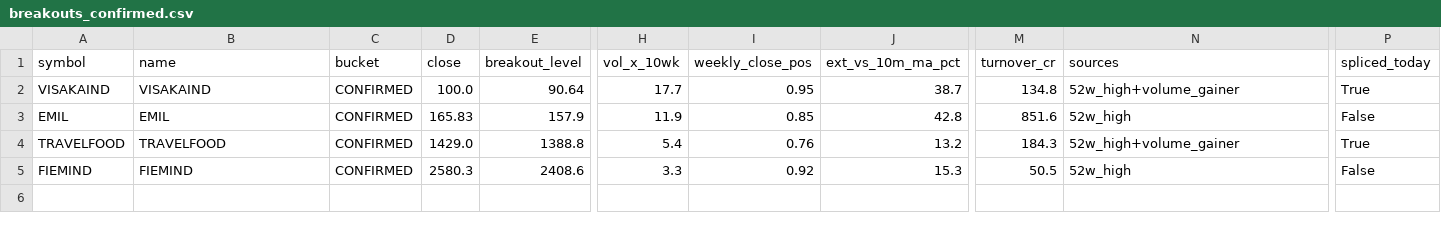
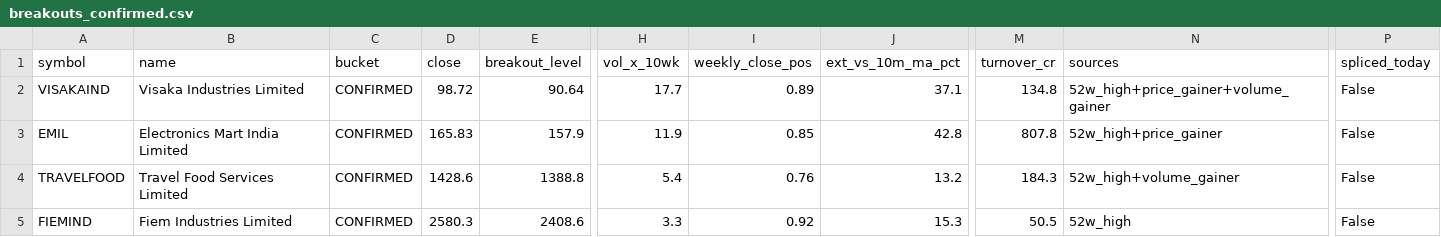
Before and after one commit to shashankagrawal24/nse-breakout-scanner, a CSV file: output/latest/breakouts_confirmed.csv, drawn as a sheet; only a part is shown, gaps mark what is left out; the diff names each change by its address in the sheet, - before the commit and + after, or states it on an @@ line.

```diff
--- a/output/latest/breakouts_confirmed.csv
+++ b/output/latest/breakouts_confirmed.csv
-B2 (name): VISAKAIND
+B2 (name): Visaka Industries Limited
-D2 (close): 100.0
+D2 (close): 98.72
-I2 (weekly_close_pos): 0.95
+I2 (weekly_close_pos): 0.89
-J2 (ext_vs_10m_ma_pct): 38.7
+J2 (ext_vs_10m_ma_pct): 37.1
-N2 (sources): 52w_high+volume_gainer
+N2 (sources): 52w_high+price_gainer+volume_gainer
-P2 (spliced_today): True
+P2 (spliced_today): False
-B3 (name): EMIL
+B3 (name): Electronics Mart India Limited
-M3 (turnover_cr): 851.6
+M3 (turnover_cr): 807.8
-N3 (sources): 52w_high
+N3 (sources): 52w_high+price_gainer
-B4 (name): TRAVELFOOD
+B4 (name): Travel Food Services Limited
-D4 (close): 1429.0
+D4 (close): 1428.6
-P4 (spliced_today): True
+P4 (spliced_today): False
-B5 (name): FIEMIND
+B5 (name): Fiem Industries Limited
```
Also changed, not shown: output/2026-08-07/rejects.csv, 7 other files.
